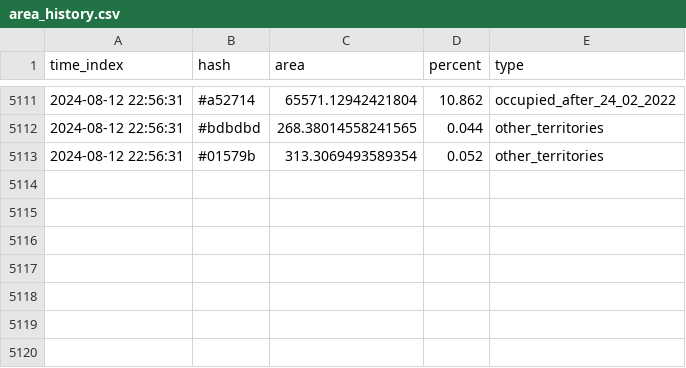
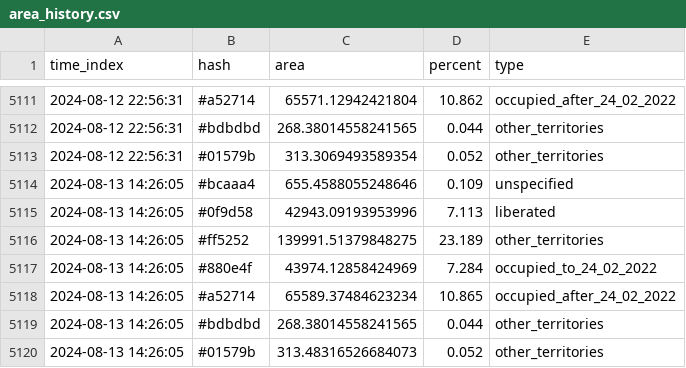
Before and after one commit to HexQuant/rua, a CSV file: data/area_history.csv, drawn as a sheet; only a part is shown, gaps mark what is left out; the diff names each change by its address in the sheet, - before the commit and + after, or states it on an @@ line.

```diff
--- a/data/area_history.csv
+++ b/data/area_history.csv
+row 5114: 2024-08-13 14:26:05 | #bcaaa4 | 655.4588055248646 | 0.109 | unspecified
+row 5115: 2024-08-13 14:26:05 | #0f9d58 | 42943.09193953996 | 7.113 | liberated
+row 5116: 2024-08-13 14:26:05 | #ff5252 | 139991.51379848275 | 23.189 | other_territories
+row 5117: 2024-08-13 14:26:05 | #880e4f | 43974.12858424969 | 7.284 | occupied_to_24_02_2022
+row 5118: 2024-08-13 14:26:05 | #a52714 | 65589.37484623234 | 10.865 | occupied_after_24_02_2022
+row 5119: 2024-08-13 14:26:05 | #bdbdbd | 268.38014558241565 | 0.044 | other_territories
+row 5120: 2024-08-13 14:26:05 | #01579b | 313.48316526684073 | 0.052 | other_territories
```
Also changed, not shown: 2 other files.
